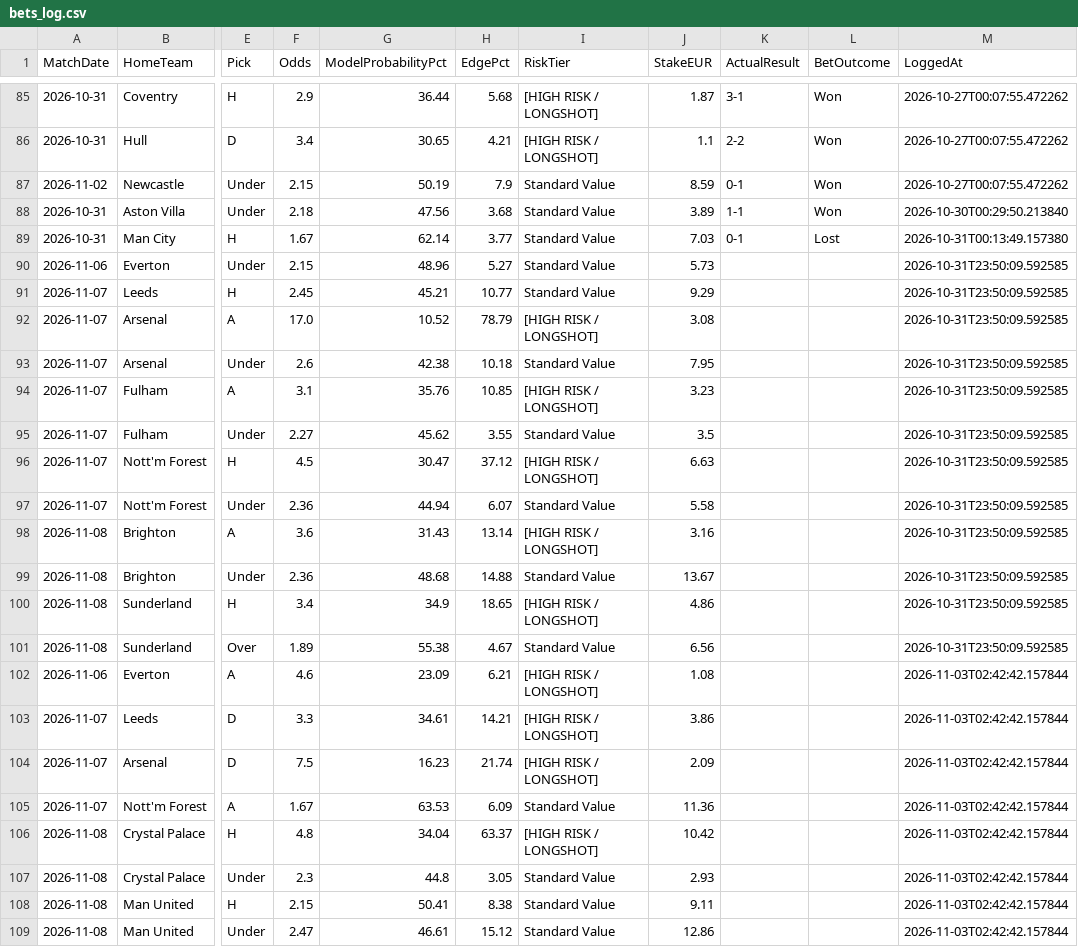
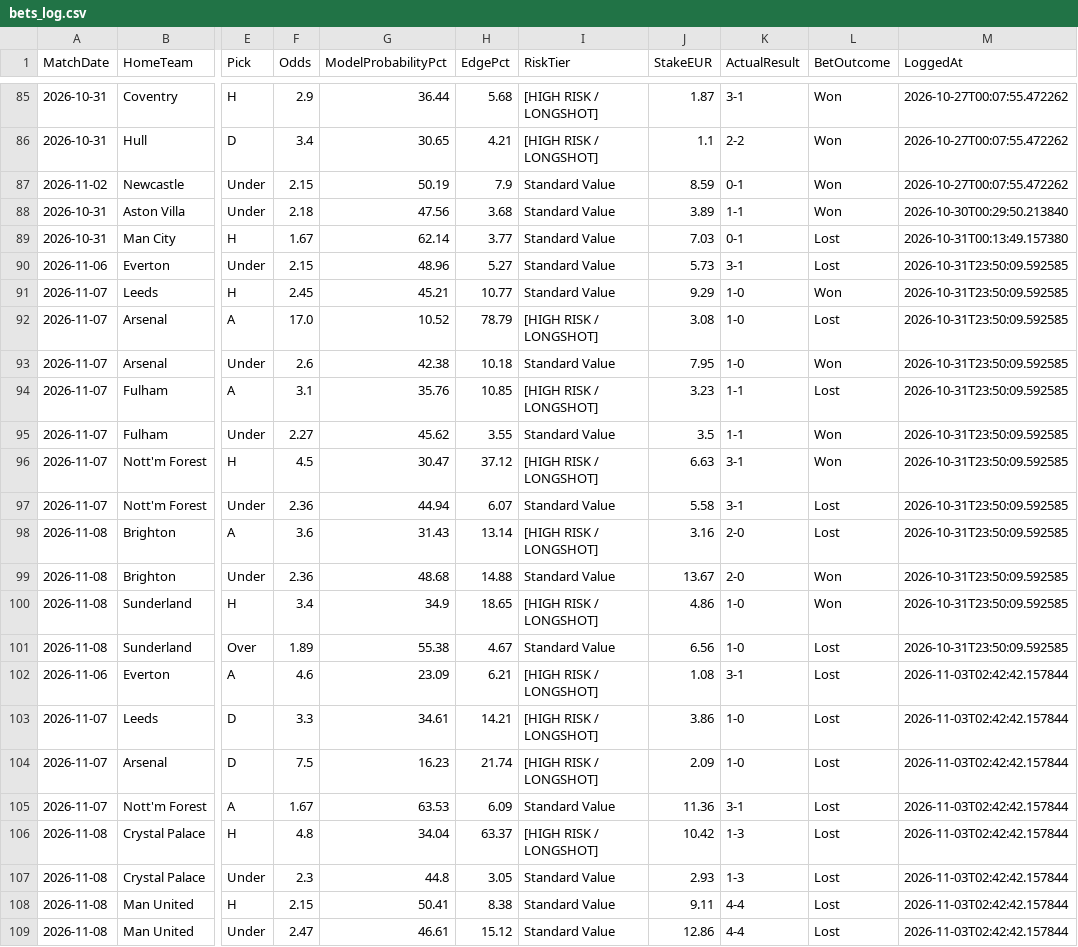
Before and after one commit to boukakos/palavoiBetPredictor, a CSV file: data/predictions/bets_log.csv, drawn as a sheet; only a part is shown, gaps mark what is left out; the diff names each change by its address in the sheet, - before the commit and + after, or states it on an @@ line.

```diff
--- a/data/predictions/bets_log.csv
+++ b/data/predictions/bets_log.csv
-K90 (ActualResult): (empty)
+K90 (ActualResult): 3-1
-L90 (BetOutcome): (empty)
+L90 (BetOutcome): Lost
-K91:K93 (ActualResult): (empty)
+K91:K93 (ActualResult): 1-0
-L91 (BetOutcome): (empty)
+L91 (BetOutcome): Won
-L92 (BetOutcome): (empty)
+L92 (BetOutcome): Lost
-L93 (BetOutcome): (empty)
+L93 (BetOutcome): Won
-K94:K95 (ActualResult): (empty)
+K94:K95 (ActualResult): 1-1
-L94 (BetOutcome): (empty)
+L94 (BetOutcome): Lost
-L95:L96 (BetOutcome): (empty)
+L95:L96 (BetOutcome): Won
-K96:K97 (ActualResult): (empty)
+K96:K97 (ActualResult): 3-1
-L97:L98 (BetOutcome): (empty)
+L97:L98 (BetOutcome): Lost
-K98:K99 (ActualResult): (empty)
+K98:K99 (ActualResult): 2-0
-L99:L100 (BetOutcome): (empty)
+L99:L100 (BetOutcome): Won
-K100:K101 (ActualResult): (empty)
+K100:K101 (ActualResult): 1-0
-L101:L109 (BetOutcome): (empty)
+L101:L109 (BetOutcome): Lost
-K102 (ActualResult): (empty)
+K102 (ActualResult): 3-1
-K103:K104 (ActualResult): (empty)
+K103:K104 (ActualResult): 1-0
-K105 (ActualResult): (empty)
+K105 (ActualResult): 3-1
-K106:K107 (ActualResult): (empty)
+K106:K107 (ActualResult): 1-3
-K108:K109 (ActualResult): (empty)
+K108:K109 (ActualResult): 4-4
```
Also changed, not shown: 2 other files.
